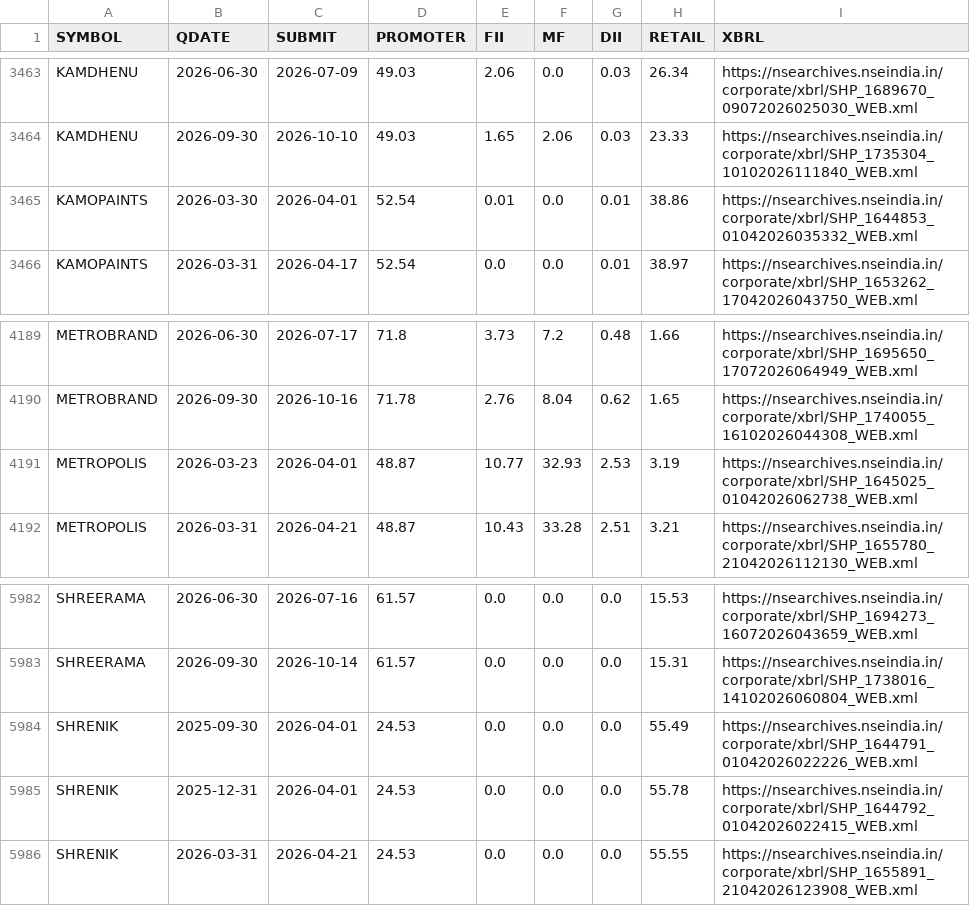
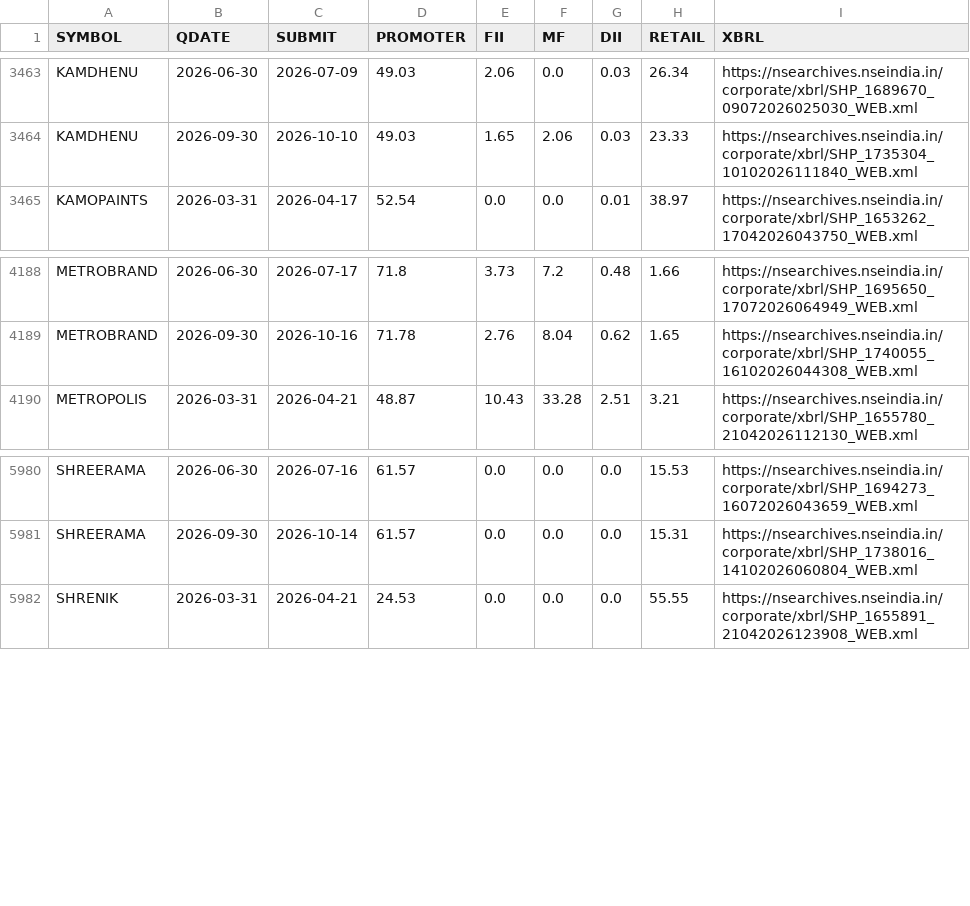
Before and after one commit to boom-ai/SwingEdge, a CSV file: data/shp_cache.csv, drawn as a sheet; only a part is shown, gaps mark what is left out.

```diff
--- a/data/shp_cache.csv
+++ b/data/shp_cache.csv
@@ -3464,3 +3464,2 @@ KAMDHENU,2026-06-30,2026-07-09,49.03,2.06,0.0,0.03,26.34,https://nsearchives.nse
 KAMDHENU,2026-09-30,2026-10-10,49.03,1.65,2.06,0.03,23.33,https://nsearchives.nseindia.in/corporate/xbrl/SHP_1735304_10102026111840_WEB.xml
-KAMOPAINTS,2026-03-30,2026-04-01,52.54,0.01,0.0,0.01,38.86,https://nsearchives.nseindia.in/corporate/xbrl/SHP_1644853_01042026035332_WEB.xml
 KAMOPAINTS,2026-03-31,2026-04-17,52.54,0.0,0.0,0.01,38.97,https://nsearchives.nseindia.in/corporate/xbrl/SHP_1653262_17042026043750_WEB.xml
@@ -4190,3 +4189,2 @@ METROBRAND,2026-06-30,2026-07-17,71.8,3.73,7.2,0.48,1.66,https://nsearchives.nse
 METROBRAND,2026-09-30,2026-10-16,71.78,2.76,8.04,0.62,1.65,https://nsearchives.nseindia.in/corporate/xbrl/SHP_1740055_16102026044308_WEB.xml
-METROPOLIS,2026-03-23,2026-04-01,48.87,10.77,32.93,2.53,3.19,https://nsearchives.nseindia.in/corporate/xbrl/SHP_1645025_01042026062738_WEB.xml
 METROPOLIS,2026-03-31,2026-04-21,48.87,10.43,33.28,2.51,3.21,https://nsearchives.nseindia.in/corporate/xbrl/SHP_1655780_21042026112130_WEB.xml
@@ -5983,4 +5981,2 @@ SHREERAMA,2026-06-30,2026-07-16,61.57,0.0,0.0,0.0,15.53,https://nsearchives.nsei
 SHREERAMA,2026-09-30,2026-10-14,61.57,0.0,0.0,0.0,15.31,https://nsearchives.nseindia.in/corporate/xbrl/SHP_1738016_14102026060804_WEB.xml
-SHRENIK,2025-09-30,2026-04-01,24.53,0.0,0.0,0.0,55.49,https://nsearchives.nseindia.in/corporate/xbrl/SHP_1644791_01042026022226_WEB.xml
-SHRENIK,2025-12-31,2026-04-01,24.53,0.0,0.0,0.0,55.78,https://nsearchives.nseindia.in/corporate/xbrl/SHP_1644792_01042026022415_WEB.xml
 SHRENIK,2026-03-31,2026-04-21,24.53,0.0,0.0,0.0,55.55,https://nsearchives.nseindia.in/corporate/xbrl/SHP_1655891_21042026123908_WEB.xml
```
Also changed, not shown: data/holders.csv.
